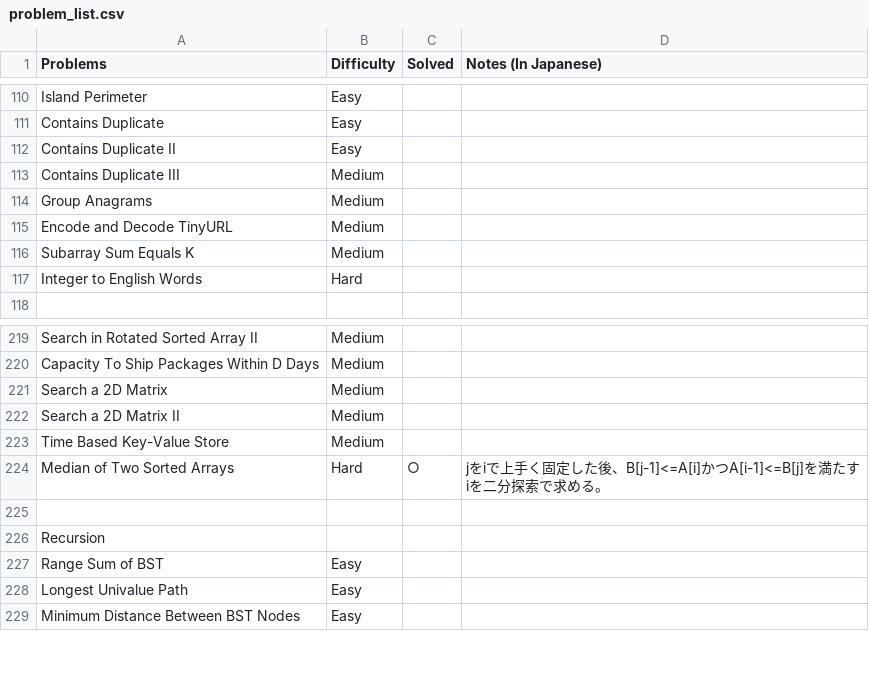
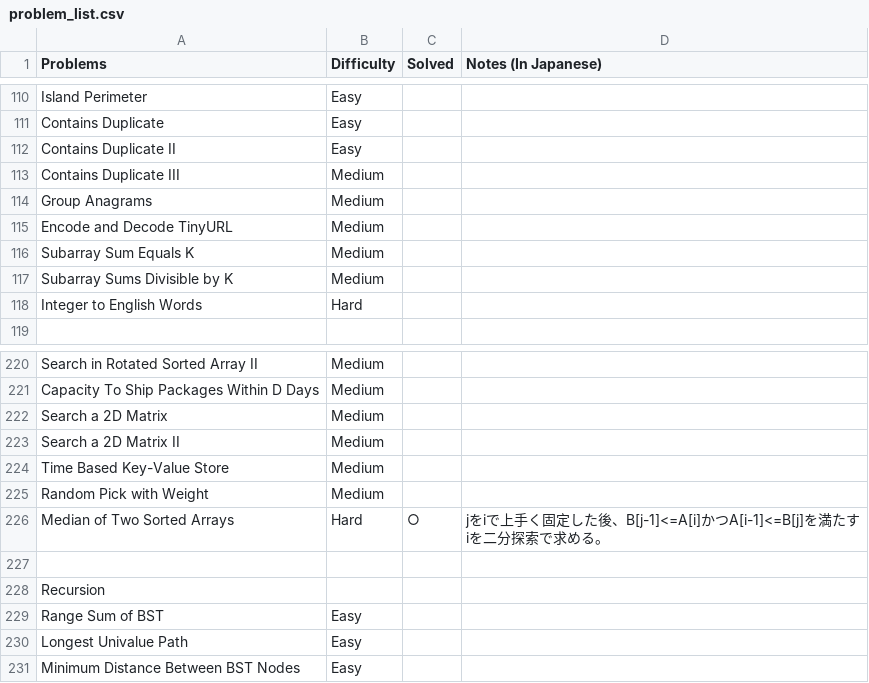
Before and after one commit to sokazaki/leetcode_solutions, a CSV file: problem_list.csv, drawn as a sheet; only a part is shown, gaps mark what is left out.

Commit message:
Update problem_list.csv

```diff
--- a/problem_list.csv
+++ b/problem_list.csv
@@ -116,2 +116,3 @@ Encode and Decode TinyURL,Medium,,
 Subarray Sum Equals K,Medium,,
+Subarray Sums Divisible by K,Medium,,
 Integer to English Words,Hard,,
@@ -223,2 +224,3 @@ Search a 2D Matrix II,Medium,,
 Time Based Key-Value Store,Medium,,
+Random Pick with Weight,Medium,,
 Median of Two Sorted Arrays,Hard,○,jをiで上手く固定した後、B[j-1]<=A[i]かつA[i-1]<=B[j]を満たすiを二分探索で求める。
```
